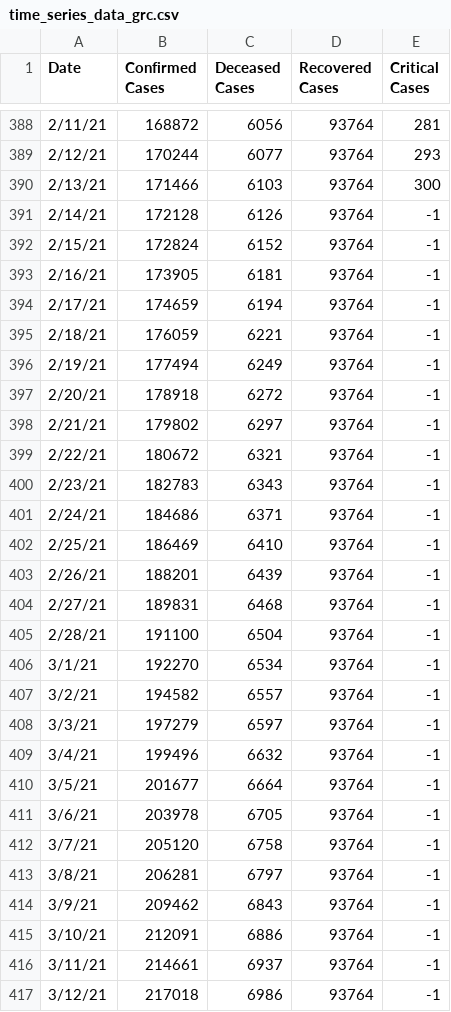
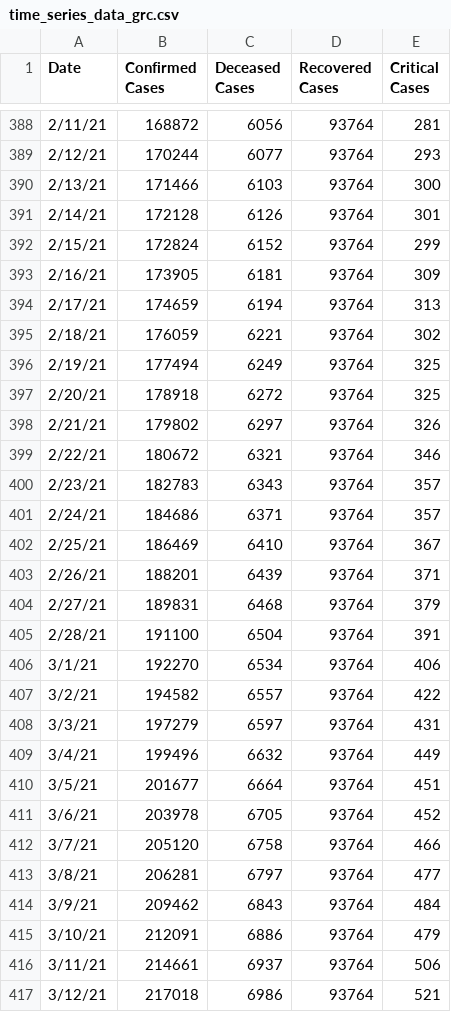
Before and after one commit to Trinityyi/COVID-19-Greece, a CSV file: time_series_data_grc.csv, drawn as a sheet; only a part is shown, gaps mark what is left out; the diff covers the shown part only.

```diff
--- a/time_series_data_grc.csv
+++ b/time_series_data_grc.csv
@@ -390,28 +390,28 @@ Date,Confirmed Cases,Deceased Cases,Recovered Cases,Critical Cases
 2/13/21,171466,6103,93764,300
-2/14/21,172128,6126,93764,-1
-2/15/21,172824,6152,93764,-1
-2/16/21,173905,6181,93764,-1
-2/17/21,174659,6194,93764,-1
-2/18/21,176059,6221,93764,-1
-2/19/21,177494,6249,93764,-1
-2/20/21,178918,6272,93764,-1
-2/21/21,179802,6297,93764,-1
-2/22/21,180672,6321,93764,-1
-2/23/21,182783,6343,93764,-1
-2/24/21,184686,6371,93764,-1
-2/25/21,186469,6410,93764,-1
-2/26/21,188201,6439,93764,-1
-2/27/21,189831,6468,93764,-1
-2/28/21,191100,6504,93764,-1
-3/1/21,192270,6534,93764,-1
-3/2/21,194582,6557,93764,-1
-3/3/21,197279,6597,93764,-1
-3/4/21,199496,6632,93764,-1
-3/5/21,201677,6664,93764,-1
-3/6/21,203978,6705,93764,-1
-3/7/21,205120,6758,93764,-1
-3/8/21,206281,6797,93764,-1
-3/9/21,209462,6843,93764,-1
-3/10/21,212091,6886,93764,-1
-3/11/21,214661,6937,93764,-1
-3/12/21,217018,6986,93764,-1
+2/14/21,172128,6126,93764,301
+2/15/21,172824,6152,93764,299
+2/16/21,173905,6181,93764,309
+2/17/21,174659,6194,93764,313
+2/18/21,176059,6221,93764,302
+2/19/21,177494,6249,93764,325
+2/20/21,178918,6272,93764,325
+2/21/21,179802,6297,93764,326
+2/22/21,180672,6321,93764,346
+2/23/21,182783,6343,93764,357
+2/24/21,184686,6371,93764,357
+2/25/21,186469,6410,93764,367
+2/26/21,188201,6439,93764,371
+2/27/21,189831,6468,93764,379
+2/28/21,191100,6504,93764,391
+3/1/21,192270,6534,93764,406
+3/2/21,194582,6557,93764,422
+3/3/21,197279,6597,93764,431
+3/4/21,199496,6632,93764,449
+3/5/21,201677,6664,93764,451
+3/6/21,203978,6705,93764,452
+3/7/21,205120,6758,93764,466
+3/8/21,206281,6797,93764,477
+3/9/21,209462,6843,93764,484
+3/10/21,212091,6886,93764,479
+3/11/21,214661,6937,93764,506
+3/12/21,217018,6986,93764,521
```
Also changed, not shown: 1 added row and 1 edited cell elsewhere in this file, 1 other file.
